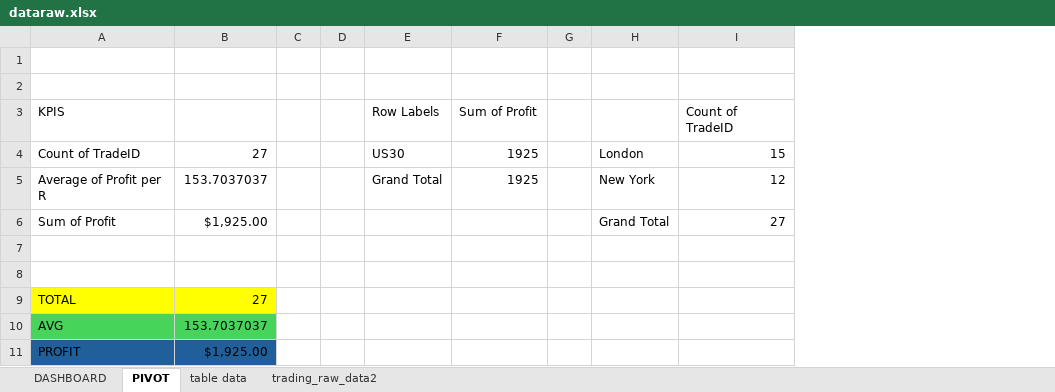
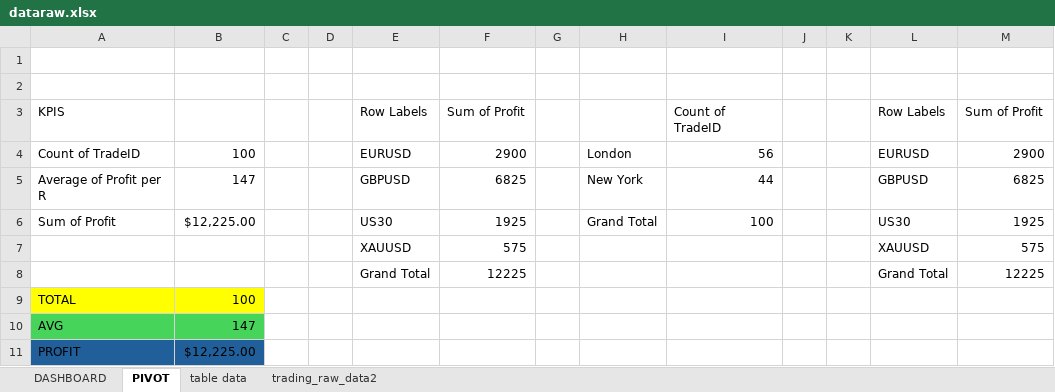
Before and after one commit to abdelkarimmassoui/powerbi, an Excel workbook: dataraw.xlsx, sheet PIVOT, drawn as a sheet; values as stored, in another font and other column widths than the file's, no borders; charts and pictures not drawn; removed rows and columns are numbered as before the commit, all else as after; the diff names each change by its address in the sheet, - before the commit and + after, or states it on an @@ line.

Commit message:
final dashboard

```diff
--- a/dataraw.xlsx (sheet PIVOT)
+++ b/dataraw.xlsx (sheet PIVOT)
-column B, rows 4-11: 27 | 153.7037037 | $1,925.00 |  |  | 27 | 153.7037037 | $1,925.00
+column B, rows 4-11: 100 | 147 | $12,225.00 |  |  | 100 | 147 | $12,225.00
+column J, empty
+column K, empty
+column L, rows 3-8: Row Labels | EURUSD | GBPUSD | US30 | XAUUSD | Grand Total
+column M, rows 3-8: Sum of Profit | 2900 | 6825 | 1925 | 575 | 12225
-E4: US30
+E4: EURUSD
-F4: 1925
+F4: 2900
-I4: 15
+I4: 56
-E5: Grand Total
+E5: GBPUSD
-F5: 1925
+F5: 6825
-I5: 12
+I5: 44
-E6: (empty)
+E6: US30
-F6: (empty)
+F6: 1925
-I6: 27
+I6: 100
-row 7: (empty)
+row 7:  |  |  |  | XAUUSD | 575 |  |  |  |  |  | XAUUSD | 575
-row 8: (empty)
+row 8:  |  |  |  | Grand Total | 12225 |  |  |  |  |  | Grand Total | 12225
```
Also changed, not shown: charts or pictures.
